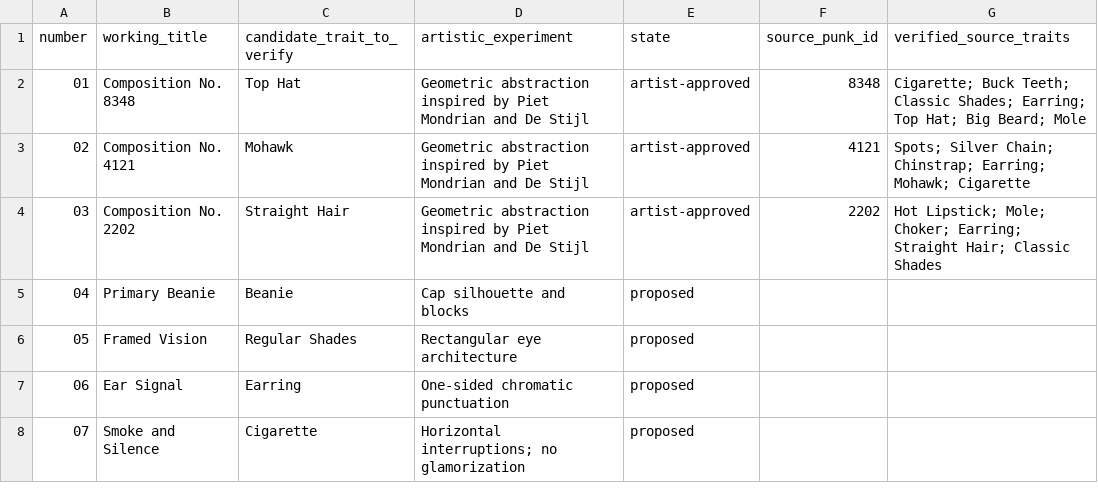
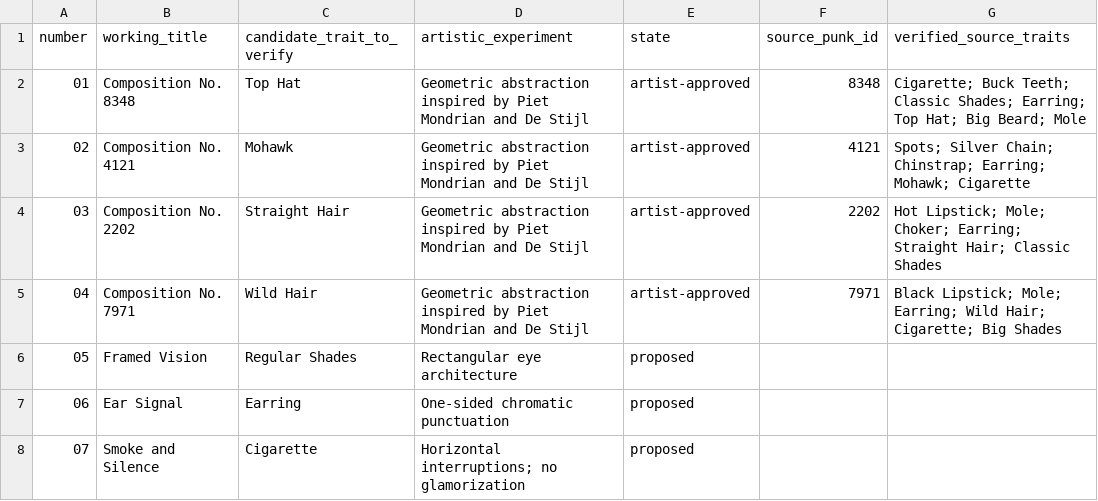
Before and after one commit to GolomtArts/geometric-punk-studies, a CSV file: planning/20-work-plan.csv, drawn as a sheet; only a part is shown.

Commit message:
Add Composition No. 7971 as the fourth completed artwork (#8)

```diff
--- a/planning/20-work-plan.csv
+++ b/planning/20-work-plan.csv
@@ -4,3 +4,3 @@ number,working_title,candidate_trait_to_verify,artistic_experiment,state,source_
 03,Composition No. 2202,Straight Hair,Geometric abstraction inspired by Piet Mondrian and De Stijl,artist-approved,2202,Hot Lipstick; Mole; Choker; Earring; Straight Hair; Classic Shades
-04,Primary Beanie,Beanie,Cap silhouette and blocks,proposed,,
+04,Composition No. 7971,Wild Hair,Geometric abstraction inspired by Piet Mondrian and De Stijl,artist-approved,7971,Black Lipstick; Mole; Earring; Wild Hair; Cigarette; Big Shades
 05,Framed Vision,Regular Shades,Rectangular eye architecture,proposed,,
```
Also changed, not shown: 7 other files.
